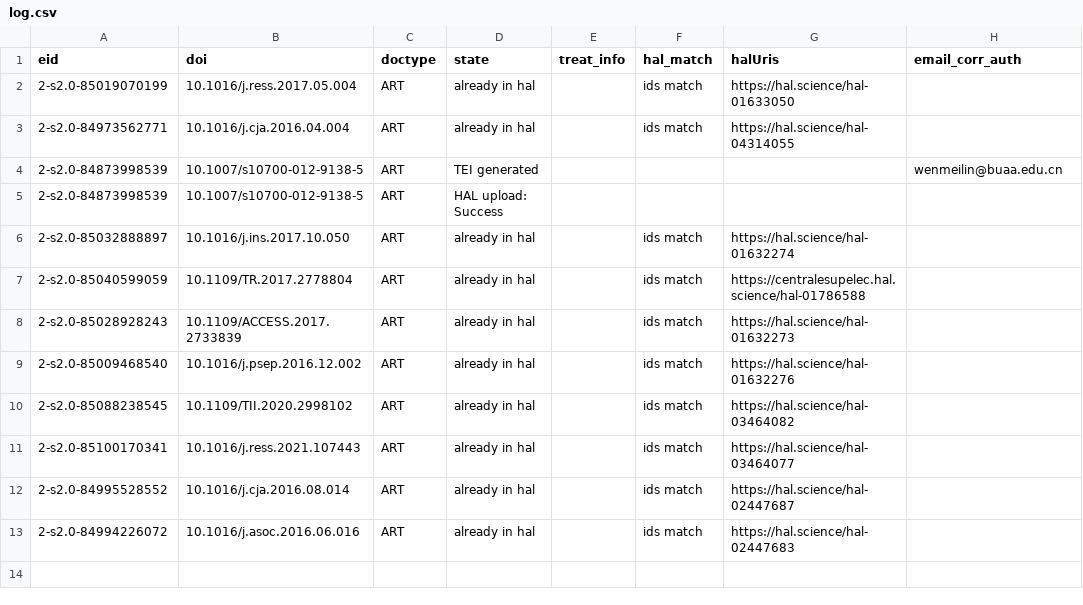
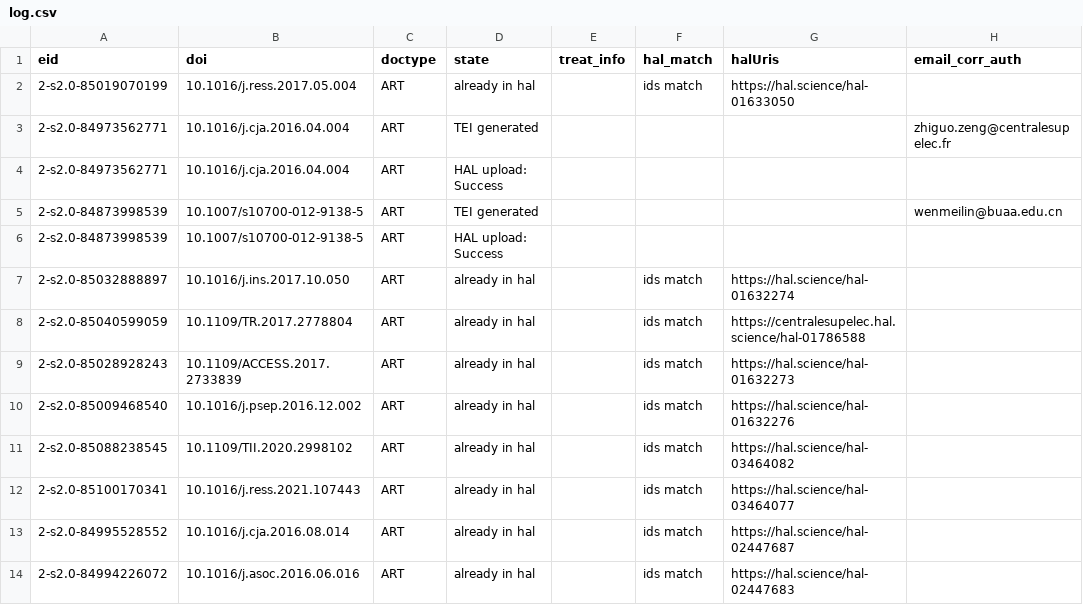
Before and after one commit to sonic160/automate_hal, a CSV file: data/outputs/log.csv, drawn as a sheet.

```diff
--- a/data/outputs/log.csv
+++ b/data/outputs/log.csv
@@ -2,3 +2,4 @@ eid,doi,doctype,state,treat_info,hal_match,halUris,email_corr_auth
 2-s2.0-85019070199,10.1016/j.ress.2017.05.004,ART,already in hal,,ids match,https://hal.science/hal-01633050,
-2-s2.0-84973562771,10.1016/j.cja.2016.04.004,ART,already in hal,,ids match,https://hal.science/hal-04314055,
+2-s2.0-84973562771,10.1016/j.cja.2016.04.004,ART,TEI generated,,,,zhiguo.zeng@centralesupelec.fr
+2-s2.0-84973562771,10.1016/j.cja.2016.04.004,ART,HAL upload: Success,,,,
 2-s2.0-84873998539,10.1007/s10700-012-9138-5,ART,TEI generated,,,,wenmeilin@buaa.edu.cn
```
Also changed, not shown: 2 other files.
